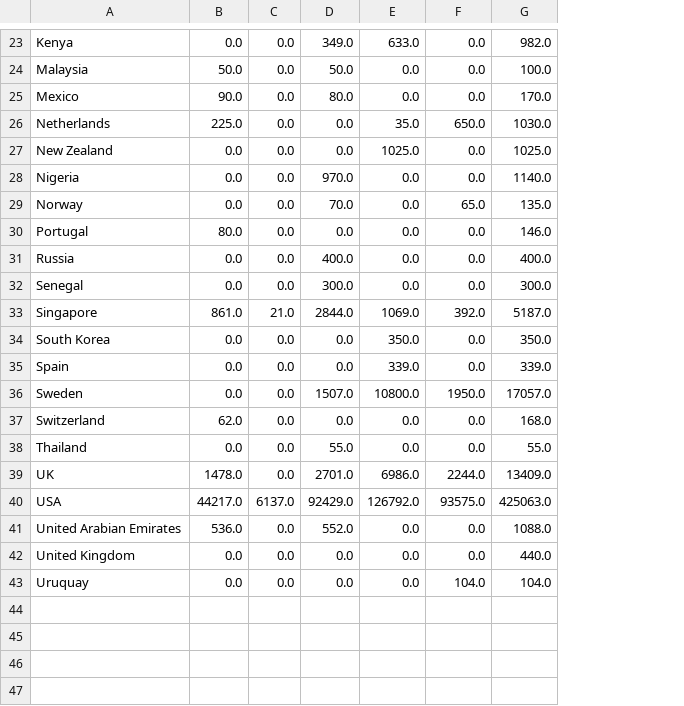
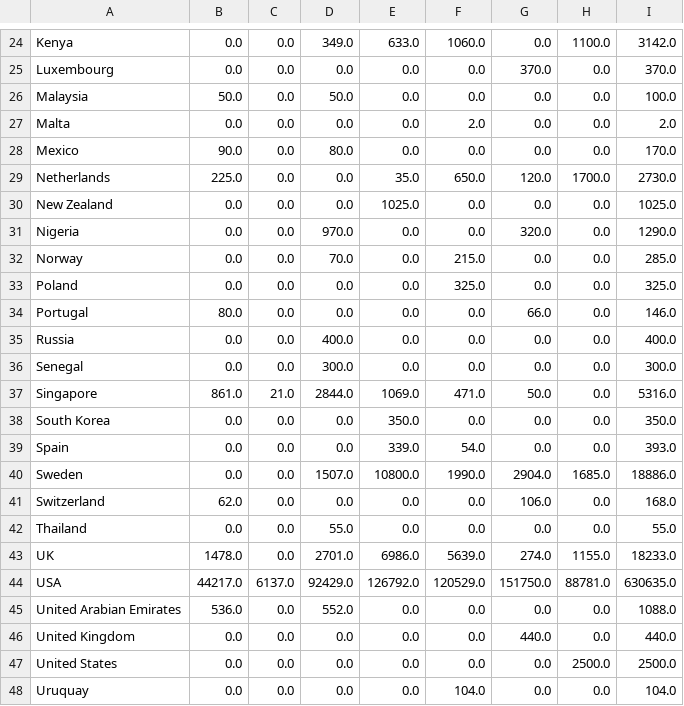
Before and after one commit to UlrikeDetective/DataScienceProjects, a CSV file: tech_layoffs/tech_layoffs_csv/layoffs_Country_sum_year.csv, drawn as a sheet; only a part is shown, gaps mark what is left out; addresses are those after the commit; the diff covers the shown part only; the diff names each change by its address in the sheet, - before the commit and + after, or states it on an @@ line.

```diff
--- a/tech_layoffs/tech_layoffs_csv/layoffs_Country_sum_year.csv
+++ b/tech_layoffs/tech_layoffs_csv/layoffs_Country_sum_year.csv
+column G, row 24: 0.0; row 26: 0.0; rows 28-32: 0.0 | 120.0 | 0.0 | 320.0 | 0.0; rows 34-46: 66.0 | 0.0 | 0.0 | 50.0 | 0.0 | 0.0 | 2904.0 | 106.0 | 0.0 | 274.0 | 151750.0 | 0.0 | 440.0; row 48: 0.0
+column H, row 24: 1100.0; row 26: 0.0; rows 28-32: 0.0 | 1700.0 | 0.0 | 0.0 | 0.0; rows 34-46: 0.0 | 0.0 | 0.0 | 0.0 | 0.0 | 0.0 | 1685.0 | 0.0 | 0.0 | 1155.0 | 88781.0 | 0.0 | 0.0; row 48: 0.0
-F24: 0.0
+F24: 1060.0
-I24: 982.0
+I24: 3142.0
+row 25: Luxembourg | 0.0 | 0.0 | 0.0 | 0.0 | 0.0 | 370.0 | 0.0 | 370.0
+row 27: Malta | 0.0 | 0.0 | 0.0 | 0.0 | 2.0 | 0.0 | 0.0 | 2.0
-I29: 1030.0
+I29: 2730.0
-I31: 1140.0
+I31: 1290.0
-F32: 65.0
+F32: 215.0
-I32: 135.0
+I32: 285.0
+row 33: Poland | 0.0 | 0.0 | 0.0 | 0.0 | 325.0 | 0.0 | 0.0 | 325.0
-F37: 392.0
+F37: 471.0
-I37: 5187.0
+I37: 5316.0
-F39: 0.0
+F39: 54.0
-I39: 339.0
+I39: 393.0
-F40: 1950.0
+F40: 1990.0
-I40: 17057.0
+I40: 18886.0
-F43: 2244.0
+F43: 5639.0
-I43: 13409.0
+I43: 18233.0
-F44: 93575.0
+F44: 120529.0
-I44: 425063.0
+I44: 630635.0
+row 47: United States | 0.0 | 0.0 | 0.0 | 0.0 | 0.0 | 0.0 | 2500.0 | 2500.0
```
Also changed, not shown: 1 added row and 29 edited cells elsewhere in this file, tech_layoffs/tech_layoffs_csv/layoffs_country_sum.csv, tech_layoffs/tech_layoffs_csv/peerlist.csv, 5 other files.
